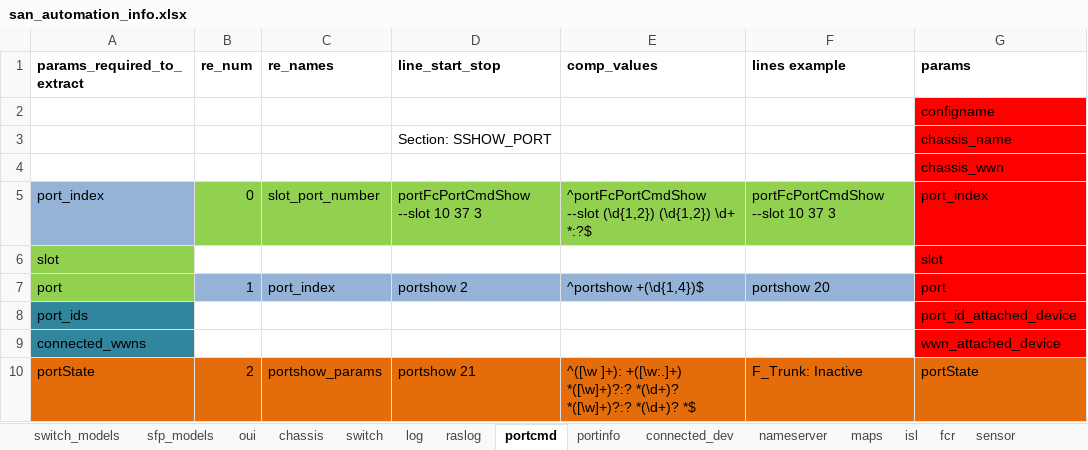
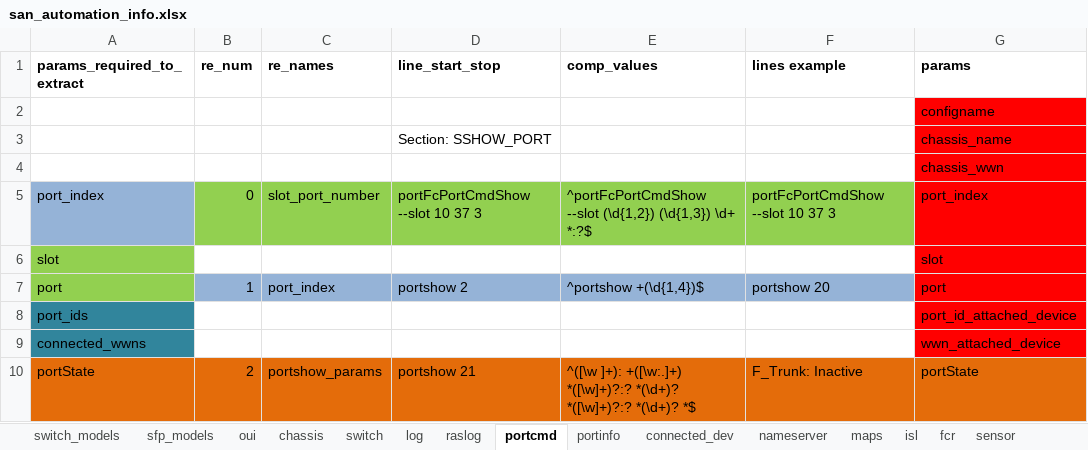
Before and after one commit to KonstantinAlxVlasenko/san_report_automation, an Excel workbook: san_automation_info.xlsx, sheet portcmd, drawn as a sheet; only a part is shown; values as stored, in another font and other column widths than the file's, no borders; the diff names each change by its address in the sheet, - before the commit and + after, or states it on an @@ line.

```diff
--- a/san_automation_info.xlsx (sheet portcmd)
+++ b/san_automation_info.xlsx (sheet portcmd)
-E5 (comp_values): …--slot (\d{1,2}) (\d{1,2}) \d+ *:?$
+E5 (comp_values): …--slot (\d{1,2}) (\d{1,3}) \d+ *:?$
```
Also changed, not shown: sheet customer_report, report_info.xlsx, 5 other files.
